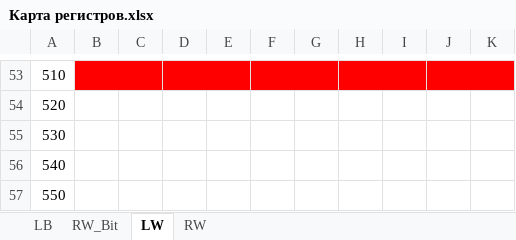
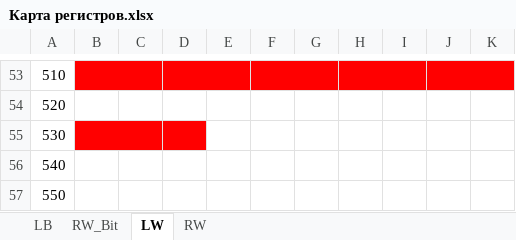
Before and after one commit to cotara/weintek, an Excel workbook: Общий проект/Карта регистров.xlsx, sheet LW, drawn as a sheet; only a part is shown, gaps mark what is left out; values as stored, in another font and other column widths than the file's, no borders; the diff names each change by its address in the sheet, - before the commit and + after, or states it on an @@ line.

```diff
--- a/Общий проект/Карта регистров.xlsx (sheet LW)
+++ b/Общий проект/Карта регистров.xlsx (sheet LW)
-B55:D55 fill: none
+B55:D55 fill: #FF0000
+B55:C55 merged
```
Also changed, not shown: sheet LB, 17 other files.
